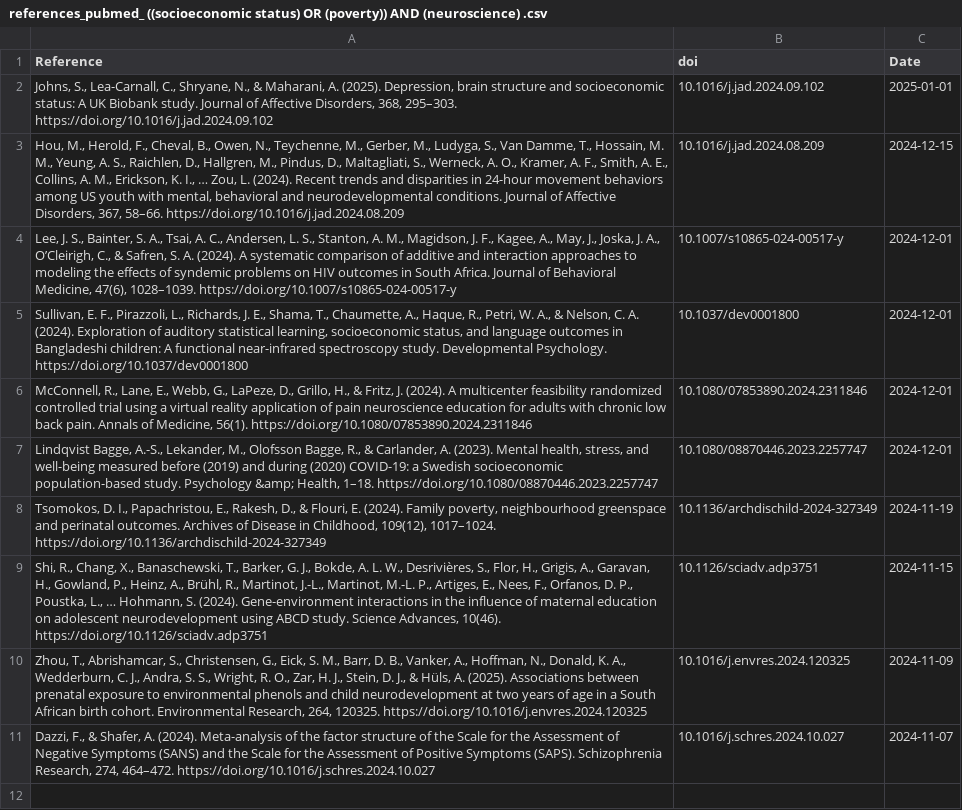
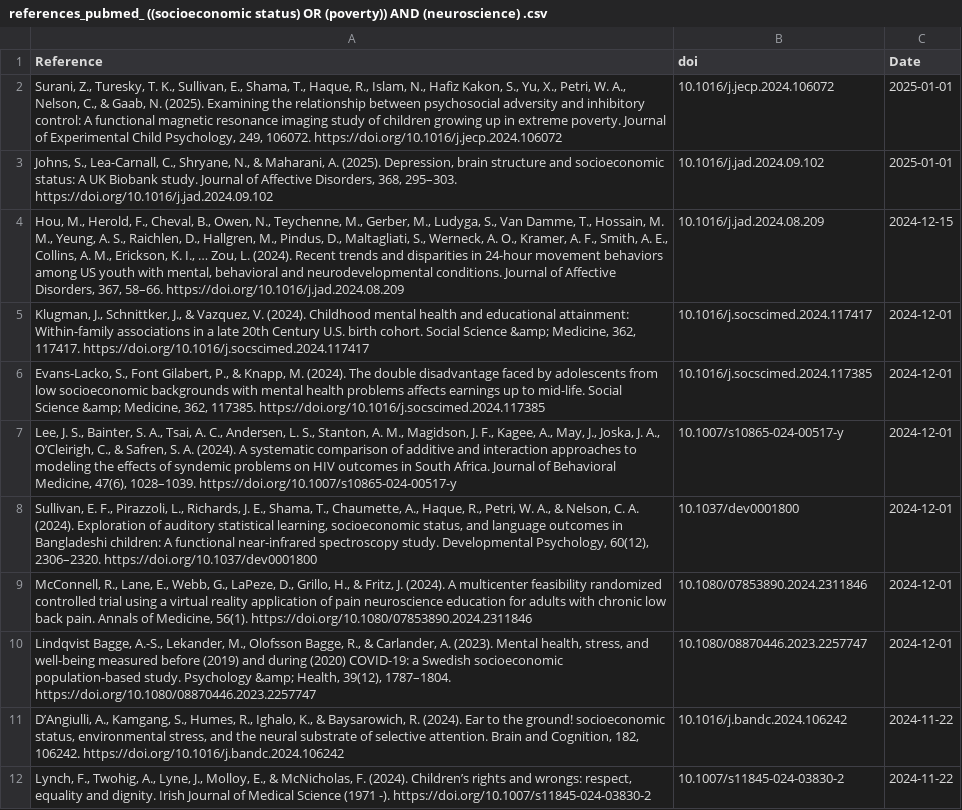
Before and after one commit to FedeGiovannetti/SESNeuroscienceRefs, a CSV file: SESneuroscienceRefs/Data/references_pubmed_ ((socioeconomic status) OR (poverty)) AND (neuroscience) .csv, drawn as a sheet; removed rows and columns are numbered as before the commit, all else as after; the diff names each change by its address in the sheet, - before the commit and + after, or states it on an @@ line.

```diff
--- a/SESneuroscienceRefs/Data/references_pubmed_ ((socioeconomic status) OR (poverty)) AND (neuroscience) .csv
+++ b/SESneuroscienceRefs/Data/references_pubmed_ ((socioeconomic status) OR (poverty)) AND (neuroscience) .csv
+row 2: Surani, Z., Turesky, T. K., Sullivan, E., Shama, T., Haque, R., Islam, N., Hafiz Kakon, S., Yu, X., Petri, W. A., Nelson, C., & Gaab, N. (2025). Examining the relationship between psychosocial adversity and inhibitory control: A functional magnetic resonance imaging study of children growing up in extreme poverty. Journal of Experimental Child Psychology, 249, 106072. https://doi.org/10.1016/j.jecp.2024.106072 | 10.1016/j.jecp.2024.106072 | 2025-01-01
+row 5: Klugman, J., Schnittker, J., & Vazquez, V. (2024). Childhood mental health and educational attainment: Within-family associations in a late 20th Century U.S. birth cohort. Social Science &amp; Medicine, 362, 117417. https://doi.org/10.1016/j.socscimed.2024.117417 | 10.1016/j.socscimed.2024.117417 | 2024-12-01
+row 6: Evans-Lacko, S., Font Gilabert, P., & Knapp, M. (2024). The double disadvantage faced by adolescents from low socioeconomic backgrounds with mental health problems affects earnings up to mid-life. Social Science &amp; Medicine, 362, 117385. https://doi.org/10.1016/j.socscimed.2024.117385 | 10.1016/j.socscimed.2024.117385 | 2024-12-01
-A8 (Reference): …study. Developmental Psychology. https://doi.org/10.1037/dev0001800
+A8 (Reference): …study. Developmental Psychology, 60(12), 2306–2320. https://doi.org/10.1037/dev0001800
-A10 (Reference): …&amp; Health, 1–18. https://doi.org/10.1080/08870446.2023.2257747
+A10 (Reference): …&amp; Health, 39(12), 1787–1804. https://doi.org/10.1080/08870446.2023.2257747
-row 8: Tsomokos, D. I., Papachristou, E., Rakesh, D., & Flouri, E. (2024). Family poverty, neighbourhood greenspace and perinatal outcomes. Archives of Disease in Childhood, 109(12), 1017–1024. https://doi.org/10.1136/archdischild-2024-327349 | 10.1136/archdischild-2024-327349 | 2024-11-19
-row 9: Shi, R., Chang, X., Banaschewski, T., Barker, G. J., Bokde, A. L. W., Desrivières, S., Flor, H., Grigis, A., Garavan, H., Gowland, P., Heinz, A., Brühl, R., Martinot, J.-L., Martinot, M.-L. P., Artiges, E., Nees, F., Orfanos, D. P., Poustka, L., … Hohmann, S. (2024). Gene-environment interactions in the influence of maternal education on adolescent neurodevelopment using ABCD study. Science Advances, 10(46). https://doi.org/10.1126/sciadv.adp3751 | 10.1126/sciadv.adp3751 | 2024-11-15
-row 10: Zhou, T., Abrishamcar, S., Christensen, G., Eick, S. M., Barr, D. B., Vanker, A., Hoffman, N., Donald, K. A., Wedderburn, C. J., Andra, S. S., Wright, R. O., Zar, H. J., Stein, D. J., & Hüls, A. (2025). Associations between prenatal exposure to environmental phenols and child neurodevelopment at two years of age in a South African birth cohort. Environmental Research, 264, 120325. https://doi.org/10.1016/j.envres.2024.120325 | 10.1016/j.envres.2024.120325 | 2024-11-09
-row 11: Dazzi, F., & Shafer, A. (2024). Meta-analysis of the factor structure of the Scale for the Assessment of Negative Symptoms (SANS) and the Scale for the Assessment of Positive Symptoms (SAPS). Schizophrenia Research, 274, 464–472. https://doi.org/10.1016/j.schres.2024.10.027 | 10.1016/j.schres.2024.10.027 | 2024-11-07
+row 11: D’Angiulli, A., Kamgang, S., Humes, R., Ighalo, K., & Baysarowich, R. (2024). Ear to the ground! socioeconomic status, environmental stress, and the neural substrate of selective attention. Brain and Cognition, 182, 106242. https://doi.org/10.1016/j.bandc.2024.106242 | 10.1016/j.bandc.2024.106242 | 2024-11-22
+row 12: Lynch, F., Twohig, A., Lyne, J., Molloy, E., & McNicholas, F. (2024). Children’s rights and wrongs: respect, equality and dignity. Irish Journal of Medical Science (1971 -). https://doi.org/10.1007/s11845-024-03830-2 | 10.1007/s11845-024-03830-2 | 2024-11-22
```
Also changed, not shown: SESneuroscienceRefs/Data/references_pubmed_ ((socioeconomic status) OR (poverty)) AND (brain) .csv.
